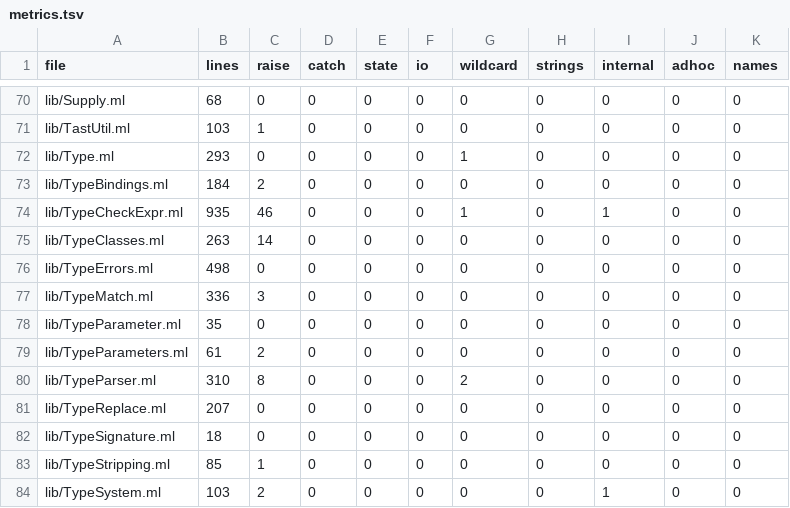
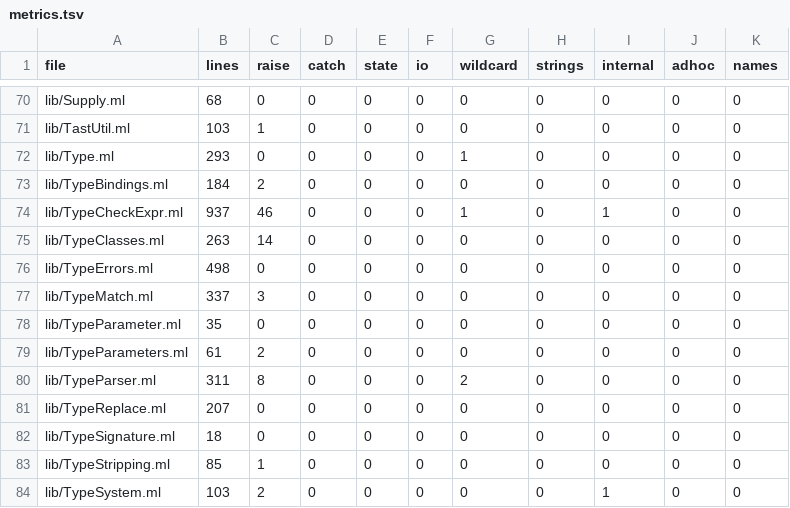
Before and after one commit to seiei-sogen/zustral, a TSV file: tools/refactoring/expected/metrics.tsv, drawn as a sheet; only a part is shown, gaps mark what is left out.

```diff
--- a/tools/refactoring/expected/metrics.tsv
+++ b/tools/refactoring/expected/metrics.tsv
@@ -73,9 +73,9 @@ lib/Type.ml	293	0	0	0	0	1	0	0	0	0
 lib/TypeBindings.ml	184	2	0	0	0	0	0	0	0	0
-lib/TypeCheckExpr.ml	935	46	0	0	0	1	0	1	0	0
+lib/TypeCheckExpr.ml	937	46	0	0	0	1	0	1	0	0
 lib/TypeClasses.ml	263	14	0	0	0	0	0	0	0	0
 lib/TypeErrors.ml	498	0	0	0	0	0	0	0	0	0
-lib/TypeMatch.ml	336	3	0	0	0	0	0	0	0	0
+lib/TypeMatch.ml	337	3	0	0	0	0	0	0	0	0
 lib/TypeParameter.ml	35	0	0	0	0	0	0	0	0	0
 lib/TypeParameters.ml	61	2	0	0	0	0	0	0	0	0
-lib/TypeParser.ml	310	8	0	0	0	2	0	0	0	0
+lib/TypeParser.ml	311	8	0	0	0	2	0	0	0	0
 lib/TypeReplace.ml	207	0	0	0	0	0	0	0	0	0
```
Also changed, not shown: 3 other files.
